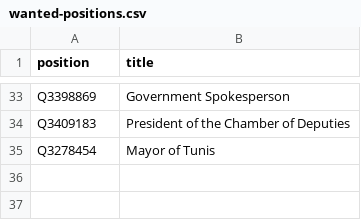
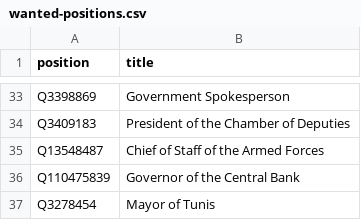
Before and after one commit to every-politician-scrapers/tunisia-ministers, a CSV file: wikidata/wanted-positions.csv, drawn as a sheet; only a part is shown, gaps mark what is left out; the diff names each change by its address in the sheet, - before the commit and + after, or states it on an @@ line.

Commit message:
add more wanted positions

```diff
--- a/wikidata/wanted-positions.csv
+++ b/wikidata/wanted-positions.csv
+row 35: Q13548487 | Chief of Staff of the Armed Forces
+row 36: Q110475839 | Governor of the Central Bank
```
